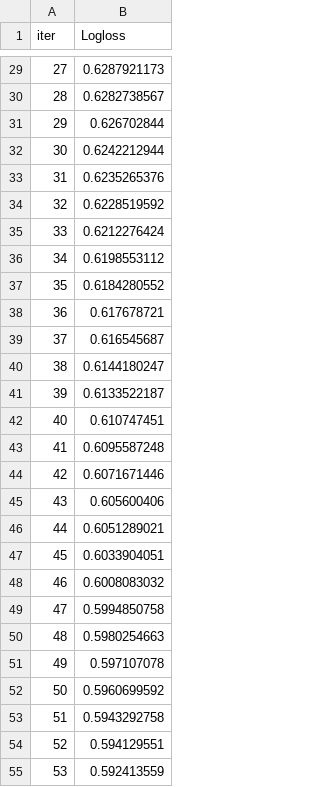
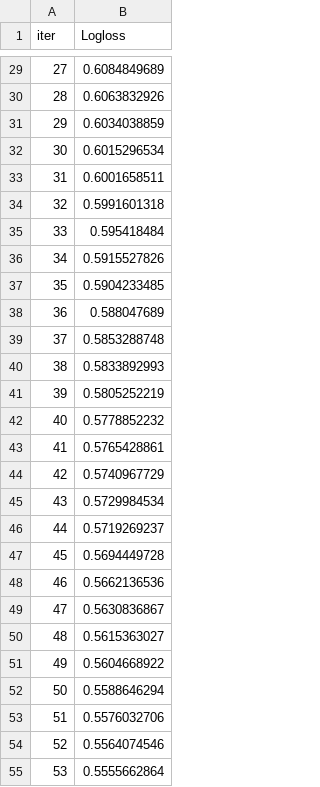
Before and after one commit to SharlEclair/vct-prediction-engine, a TSV file: catboost_info/learn_error.tsv, drawn as a sheet; only a part is shown, gaps mark what is left out; the diff covers the shown part only.

```diff
--- a/catboost_info/learn_error.tsv
+++ b/catboost_info/learn_error.tsv
@@ -29,27 +29,27 @@ iter	Logloss
-27	0.6287921173
-28	0.6282738567
-29	0.626702844
-30	0.6242212944
-31	0.6235265376
-32	0.6228519592
-33	0.6212276424
-34	0.6198553112
-35	0.6184280552
-36	0.617678721
-37	0.616545687
-38	0.6144180247
-39	0.6133522187
-40	0.610747451
-41	0.6095587248
-42	0.6071671446
-43	0.605600406
-44	0.6051289021
-45	0.6033904051
-46	0.6008083032
-47	0.5994850758
-48	0.5980254663
-49	0.597107078
-50	0.5960699592
-51	0.5943292758
-52	0.594129551
-53	0.592413559
+27	0.6084849689
+28	0.6063832926
+29	0.6034038859
+30	0.6015296534
+31	0.6001658511
+32	0.5991601318
+33	0.595418484
+34	0.5915527826
+35	0.5904233485
+36	0.588047689
+37	0.5853288748
+38	0.5833892993
+39	0.5805252219
+40	0.5778852232
+41	0.5765428861
+42	0.5740967729
+43	0.5729984534
+44	0.5719269237
+45	0.5694449728
+46	0.5662136536
+47	0.5630836867
+48	0.5615363027
+49	0.5604668922
+50	0.5588646294
+51	0.5576032706
+52	0.5564074546
+53	0.5555662864
```
Also changed, not shown: 73 edited cells elsewhere in this file, catboost_info/time_left.tsv, data/processed/y_target.csv, 21 other files.
